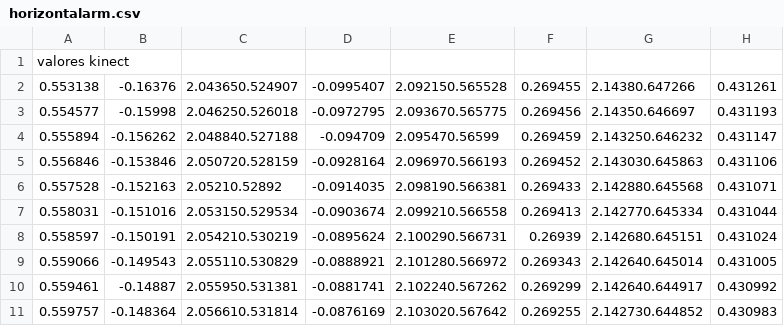
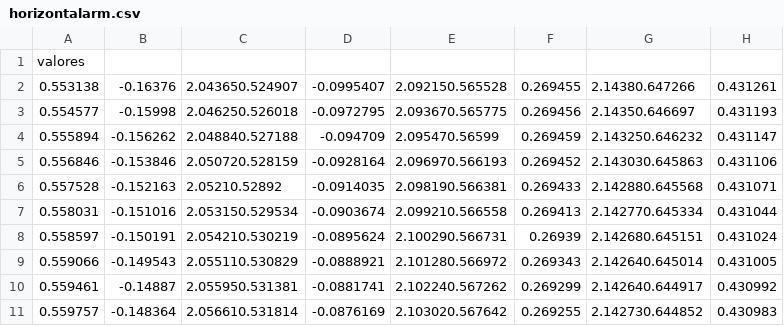
Before and after one commit to matheus217/projeto-machine-learn, a CSV file: kinect/horizontalarm.csv, drawn as a sheet; only a part is shown; the diff names each change by its address in the sheet, - before the commit and + after, or states it on an @@ line.

Commit message:
Update horizontalarm.csv

```diff
--- a/kinect/horizontalarm.csv
+++ b/kinect/horizontalarm.csv
-A1: valores kinect
+A1: valores
```
